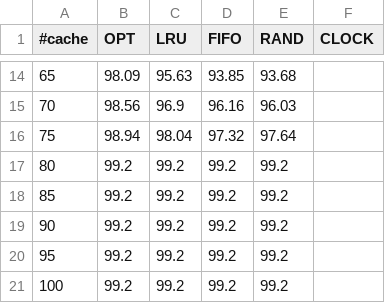
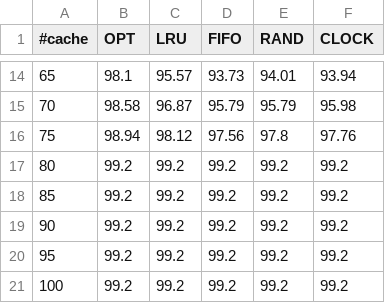
Before and after one commit to eric-s321/Operating-Systems, a CSV file: Prog4Scagnelli_escagne1/80-20.csv, drawn as a sheet; only a part is shown, gaps mark what is left out; the diff covers the shown part only.

```diff
--- a/Prog4Scagnelli_escagne1/80-20.csv
+++ b/Prog4Scagnelli_escagne1/80-20.csv
@@ -14,8 +14,8 @@
-65,98.09,95.63,93.85,93.68
-70,98.56,96.9,96.16,96.03
-75,98.94,98.04,97.32,97.64
-80,99.2,99.2,99.2,99.2
-85,99.2,99.2,99.2,99.2
-90,99.2,99.2,99.2,99.2
-95,99.2,99.2,99.2,99.2
-100,99.2,99.2,99.2,99.2
+65,98.1,95.57,93.73,94.01,93.94
+70,98.58,96.87,95.79,95.79,95.98
+75,98.94,98.12,97.56,97.8,97.76
+80,99.2,99.2,99.2,99.2,99.2
+85,99.2,99.2,99.2,99.2,99.2
+90,99.2,99.2,99.2,99.2,99.2
+95,99.2,99.2,99.2,99.2,99.2
+100,99.2,99.2,99.2,99.2,99.2
```
Also changed, not shown: 58 edited cells elsewhere in this file, Prog4Scagnelli_escagne1/looping.csv, Prog4Scagnelli_escagne1/no-locality.csv, 8 other files.
